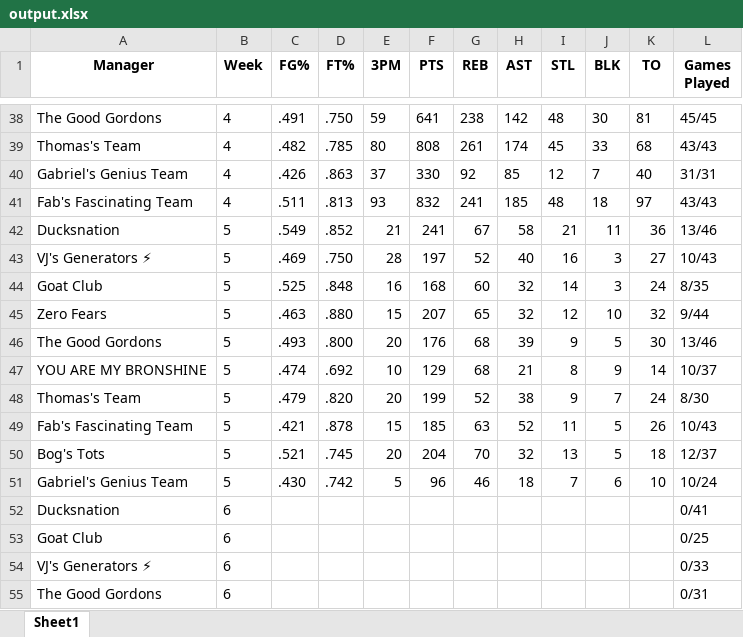
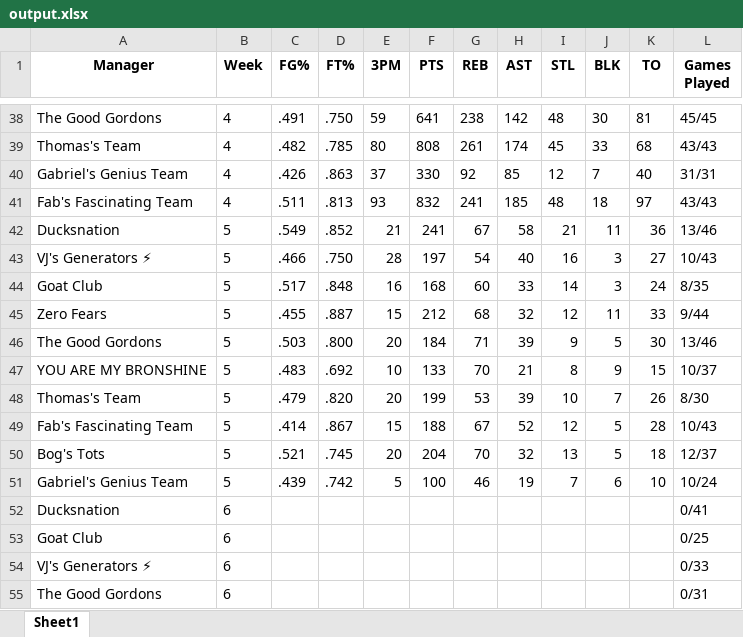
Before and after one commit to jyoun110/FantasyComp, an Excel workbook: output.xlsx, sheet Sheet1, drawn as a sheet; only a part is shown, gaps mark what is left out; values as stored, in another font and other column widths than the file's, no borders; the diff names each change by its address in the sheet, - before the commit and + after, or states it on an @@ line.

Commit message:
Daily data update

```diff
--- a/output.xlsx (sheet Sheet1)
+++ b/output.xlsx (sheet Sheet1)
-C43 (FG%): .469
+C43 (FG%): .466
-G43 (REB): 52
+G43 (REB): 54
-C44 (FG%): .525
+C44 (FG%): .517
-H44 (AST): 32
+H44 (AST): 33
-C45 (FG%): .463
+C45 (FG%): .455
-D45 (FT%): .880
+D45 (FT%): .887
-F45 (PTS): 207
+F45 (PTS): 212
-G45 (REB): 65
+G45 (REB): 68
-J45 (BLK): 10
+J45 (BLK): 11
-K45 (TO): 32
+K45 (TO): 33
-C46 (FG%): .493
+C46 (FG%): .503
-F46 (PTS): 176
+F46 (PTS): 184
-G46 (REB): 68
+G46 (REB): 71
-C47 (FG%): .474
+C47 (FG%): .483
-F47 (PTS): 129
+F47 (PTS): 133
-G47 (REB): 68
+G47 (REB): 70
-K47 (TO): 14
+K47 (TO): 15
-G48 (REB): 52
+G48 (REB): 53
-H48 (AST): 38
+H48 (AST): 39
-I48 (STL): 9
+I48 (STL): 10
-K48 (TO): 24
+K48 (TO): 26
-C49 (FG%): .421
+C49 (FG%): .414
-D49 (FT%): .878
+D49 (FT%): .867
-F49 (PTS): 185
+F49 (PTS): 188
-G49 (REB): 63
+G49 (REB): 67
-I49 (STL): 11
+I49 (STL): 12
-K49 (TO): 26
+K49 (TO): 28
-C51 (FG%): .430
+C51 (FG%): .439
-F51 (PTS): 96
+F51 (PTS): 100
-H51 (AST): 18
+H51 (AST): 19
```
